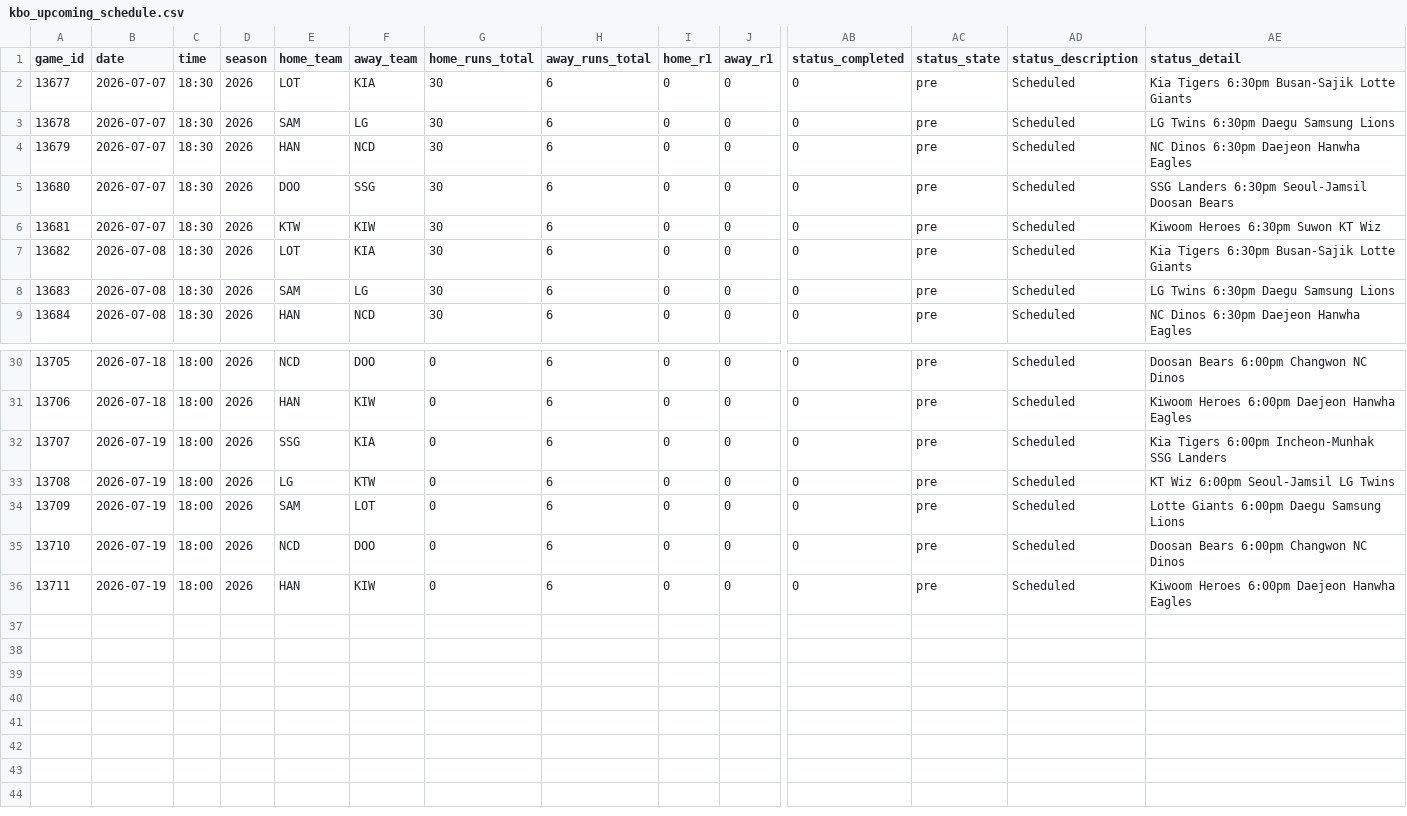
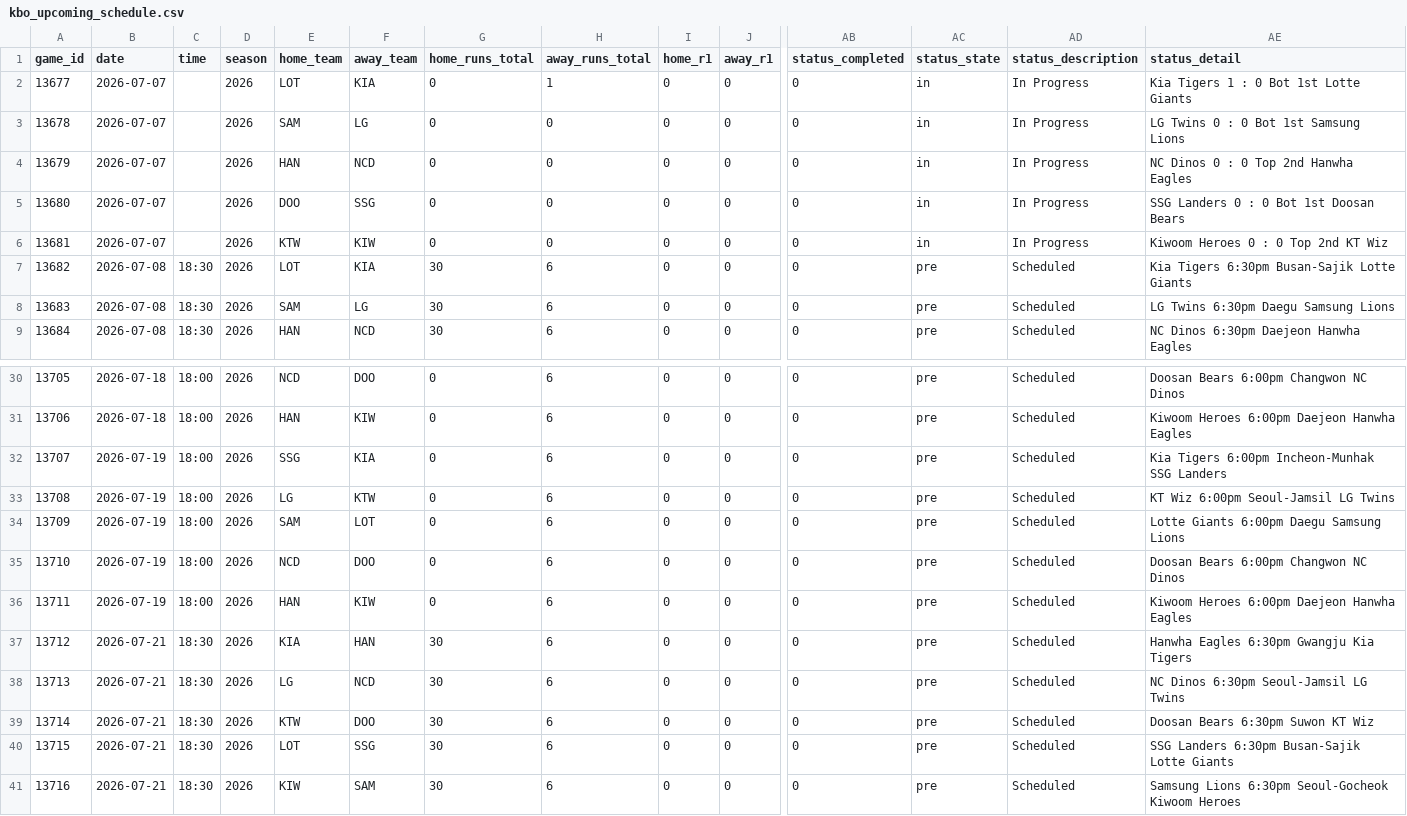
Before and after one commit to emilioandrade0/PickGOLD, a CSV file: src/data/kbo/raw/kbo_upcoming_schedule.csv, drawn as a sheet; only a part is shown, gaps mark what is left out; rows hold the shown columns only; the diff names each change by its address in the sheet, - before the commit and + after, or states it on an @@ line.

```diff
--- a/src/data/kbo/raw/kbo_upcoming_schedule.csv
+++ b/src/data/kbo/raw/kbo_upcoming_schedule.csv
-C2:C6 (time): 18:30
+C2:C6 (time): (empty)
-G2:G6 (home_runs_total): 30
+G2:G6 (home_runs_total): 0
-H2 (away_runs_total): 6
+H2 (away_runs_total): 1
-AC2:AC6 (status_state): pre
+AC2:AC6 (status_state): in
-AD2:AD6 (status_description): Scheduled
+AD2:AD6 (status_description): In Progress
-AE2 (status_detail): Kia Tigers 6:30pm Busan-Sajik Lotte Giants
+AE2 (status_detail): Kia Tigers 1 : 0 Bot 1st Lotte Giants
-H3:H6 (away_runs_total): 6
+H3:H6 (away_runs_total): 0
-AE3 (status_detail): LG Twins 6:30pm Daegu Samsung Lions
+AE3 (status_detail): LG Twins 0 : 0 Bot 1st Samsung Lions
-AE4 (status_detail): NC Dinos 6:30pm Daejeon Hanwha Eagles
+AE4 (status_detail): NC Dinos 0 : 0 Top 2nd Hanwha Eagles
-AE5 (status_detail): SSG Landers 6:30pm Seoul-Jamsil Doosan Bears
+AE5 (status_detail): SSG Landers 0 : 0 Bot 1st Doosan Bears
-AE6 (status_detail): Kiwoom Heroes 6:30pm Suwon KT Wiz
+AE6 (status_detail): Kiwoom Heroes 0 : 0 Top 2nd KT Wiz
+row 37: 13712 | 2026-07-21 | 18:30 | 2026 | KIA | HAN | 30 | 6 | 0 | 0 | 0 | pre | Scheduled | Hanwha Eagles 6:30pm Gwangju Kia Tigers
+row 38: 13713 | 2026-07-21 | 18:30 | 2026 | LG | NCD | 30 | 6 | 0 | 0 | 0 | pre | Scheduled | NC Dinos 6:30pm Seoul-Jamsil LG Twins
+row 39: 13714 | 2026-07-21 | 18:30 | 2026 | KTW | DOO | 30 | 6 | 0 | 0 | 0 | pre | Scheduled | Doosan Bears 6:30pm Suwon KT Wiz
+row 40: 13715 | 2026-07-21 | 18:30 | 2026 | LOT | SSG | 30 | 6 | 0 | 0 | 0 | pre | Scheduled | SSG Landers 6:30pm Busan-Sajik Lotte Giants
+row 41: 13716 | 2026-07-21 | 18:30 | 2026 | KIW | SAM | 30 | 6 | 0 | 0 | 0 | pre | Scheduled | Samsung Lions 6:30pm Seoul-Gocheok Kiwoom Heroes
```
Also changed, not shown: src/data/liga_mx/raw/liga_mx_upcoming_schedule.csv, src/data/lmb/raw/lmb_advanced_history.csv, 21 other files.
